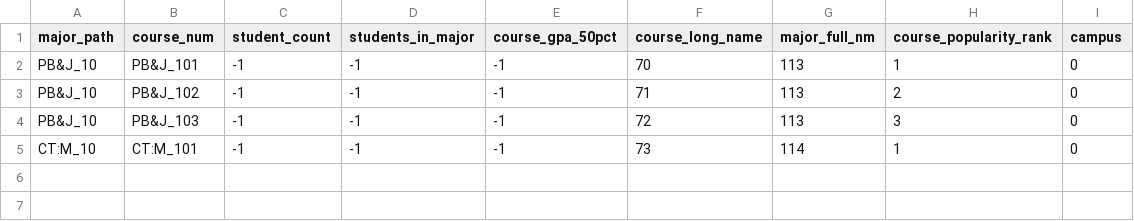
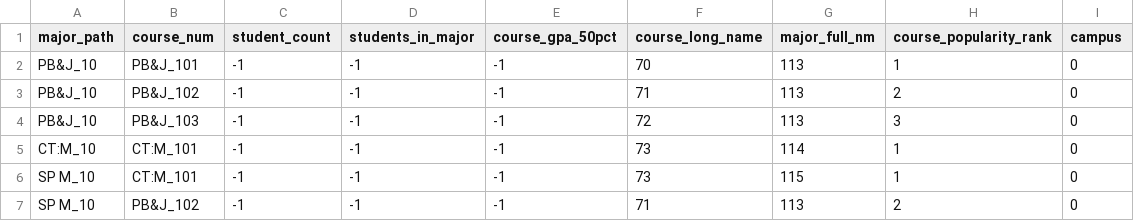
Before and after one commit to uw-it-aca/pivot, a CSV file: pivot/test_resources/csvfiles/scrub/pre_scrub/Majors_and_Courses.csv, drawn as a sheet.

```diff
--- a/pivot/test_resources/csvfiles/scrub/pre_scrub/Majors_and_Courses.csv
+++ b/pivot/test_resources/csvfiles/scrub/pre_scrub/Majors_and_Courses.csv
@@ -5 +5,3 @@
 "CT:M_10","CT:M_101",-1,-1,-1,73,114,1,0
+"SP M_10","CT:M_101",-1,-1,-1,73,115,1,0
+"SP M_10","PB&J_102",-1,-1,-1,71,113,2,0
```
Also changed, not shown: pivot/test_resources/csvfiles/scrub/post_scrub/Data_Map.csv, pivot/test_resources/csvfiles/scrub/post_scrub/Majors_and_Courses.csv, 5 other files.
